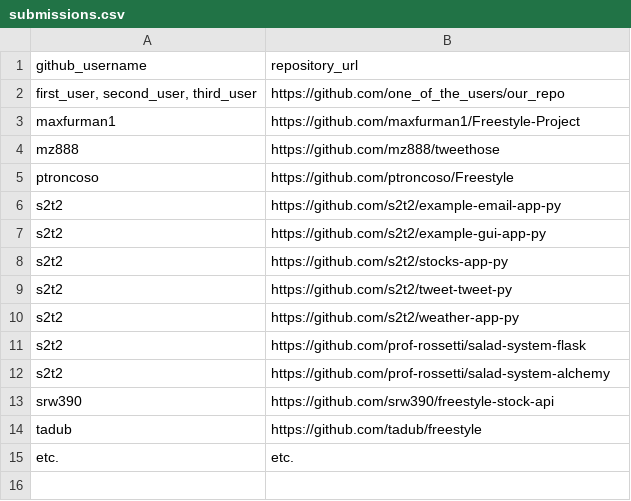
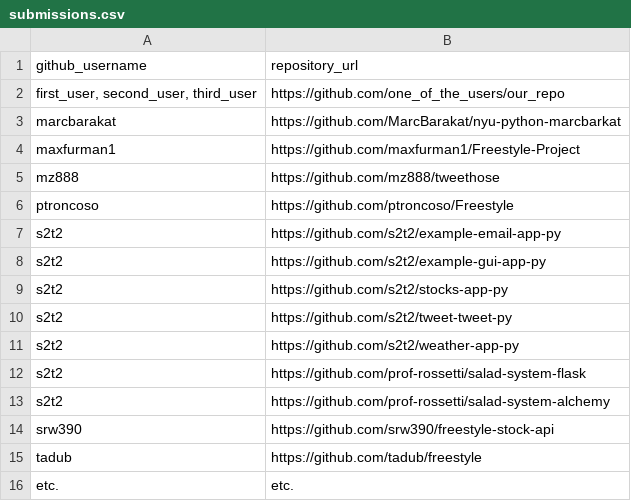
Before and after one commit to prof-rossetti/nyu-info-2335-201706, a CSV file: projects/freestyle/submissions.csv, drawn as a sheet.

Commit message:
marc barakat freestyle project submission

```diff
--- a/projects/freestyle/submissions.csv
+++ b/projects/freestyle/submissions.csv
@@ -2,2 +2,3 @@ github_username, repository_url
 "first_user, second_user, third_user", https://github.com/one_of_the_users/our_repo
+marcbarakat, https://github.com/MarcBarakat/nyu-python-marcbarkat
 maxfurman1, https://github.com/maxfurman1/Freestyle-Project
```
